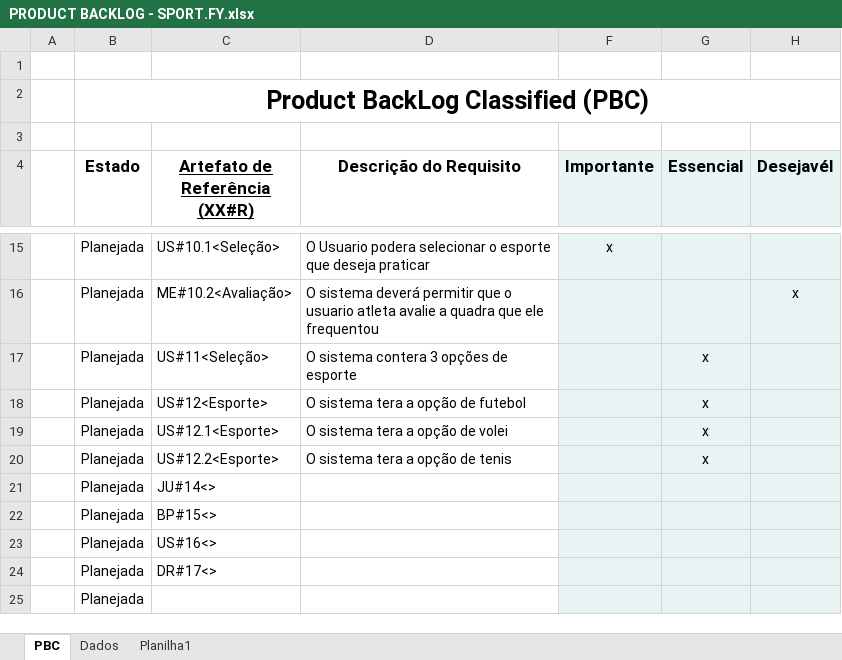
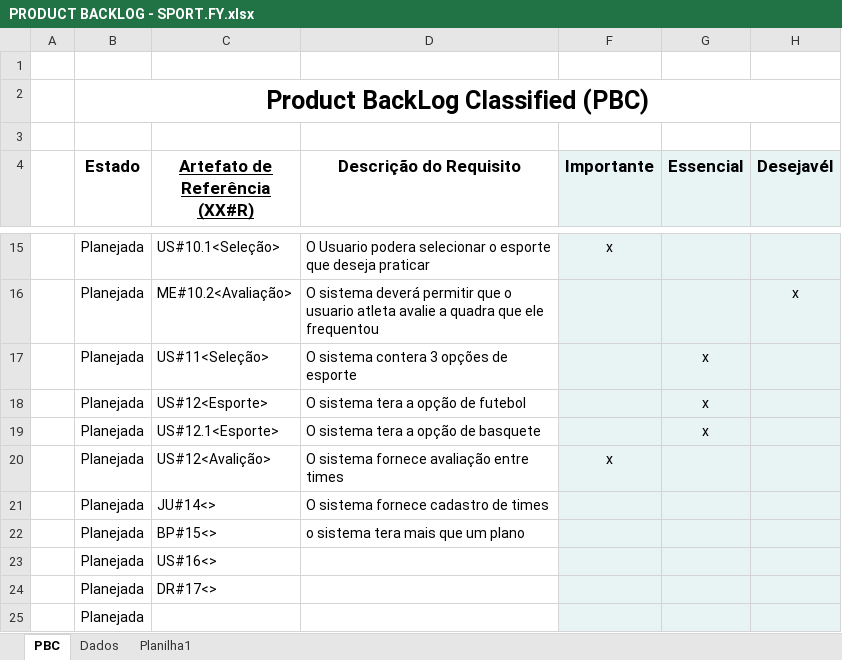
Before and after one commit to luizberto/grupo3-provisorio, an Excel workbook: Documentação/PRODUCT BACKLOG - SPORT.FY.xlsx, sheet PBC, drawn as a sheet; only a part is shown, gaps mark what is left out; values as stored, in another font and other column widths than the file's, no borders; charts and pictures and conditional formats not drawn; removed rows and columns are numbered as before the commit, all else as after; the diff names each change by its address in the sheet, - before the commit and + after, or states it on an @@ line.

```diff
--- a/Documentação/PRODUCT BACKLOG - SPORT.FY.xlsx (sheet PBC)
+++ b/Documentação/PRODUCT BACKLOG - SPORT.FY.xlsx (sheet PBC)
-D19 (Descrição do Requisito): O sistema tera a opção de volei
+D19 (Descrição do Requisito): O sistema tera a opção de basquete
-row 20:  | Planejada | US#12.2<Esporte> | O sistema tera a opção de tenis |  | x
+row 20:  | Planejada | US#12<Avalição> | O sistema fornece avaliação entre times | x
-D21 (Descrição do Requisito): (empty)
+D21 (Descrição do Requisito): O sistema fornece cadastro de times
-D22 (Descrição do Requisito): (empty)
+D22 (Descrição do Requisito): o sistema tera mais que um plano
```
Also changed, not shown: 1 other file.
